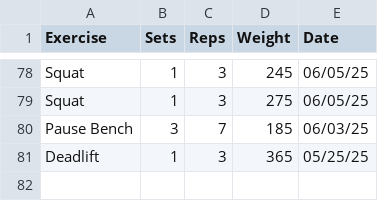
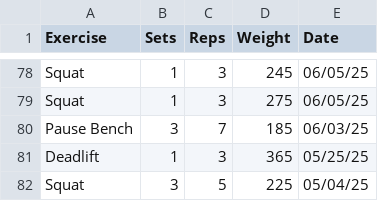
Before and after one commit to leegg713/PythonWorkoutLog, a CSV file: WorkoutLog.csv, drawn as a sheet; only a part is shown, gaps mark what is left out.

Commit message:
Update made to WorkoutLog.csv

```diff
--- a/WorkoutLog.csv
+++ b/WorkoutLog.csv
@@ -81 +81,2 @@ Pause Bench,3,7,185,06/03/25
 Deadlift,1,3,365,05/25/25
+Squat,3,5,225,05/04/25
```
